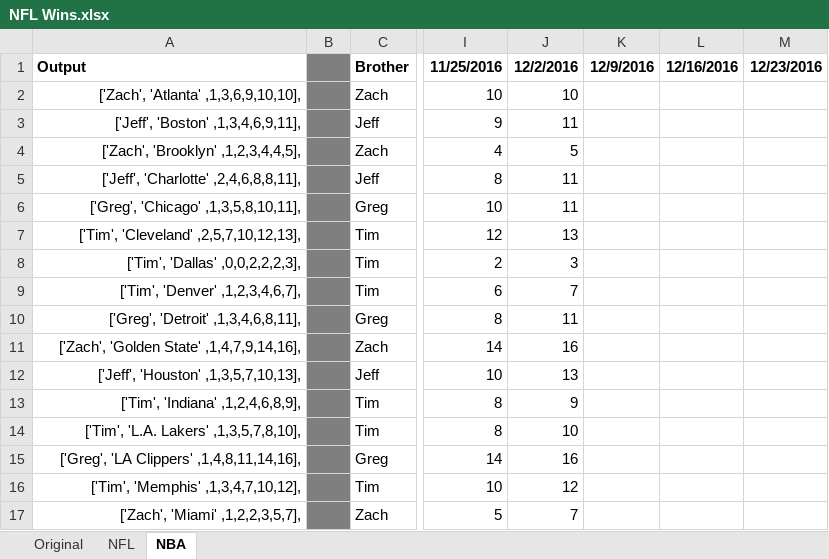
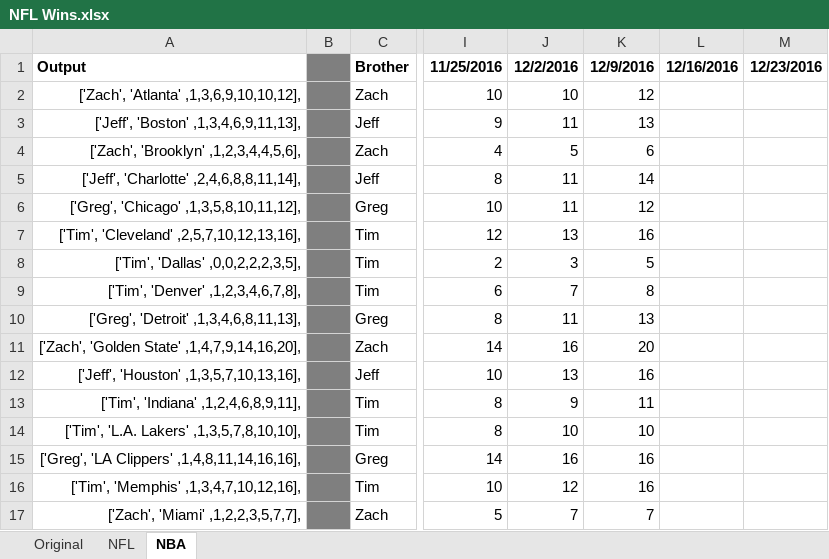
Before and after one commit to jeffmiller00/nfl_wins_league, an Excel workbook: NFL Wins.xlsx, sheet NBA, drawn as a sheet; only a part is shown, gaps mark what is left out; values as stored, in another font and other column widths than the file's, no borders; the diff covers the shown part only; the diff names each change by its address in the sheet, - before the commit and + after, or states it on an @@ line.

```diff
--- a/NFL Wins.xlsx (sheet NBA)
+++ b/NFL Wins.xlsx (sheet NBA)
-A2: ['Zach', 'Atlanta' ,1,3,6,9,10,10],
+A2: ['Zach', 'Atlanta' ,1,3,6,9,10,10,12],
-K2: (empty)
+K2: 12
-A3: ['Jeff', 'Boston' ,1,3,4,6,9,11],
+A3: ['Jeff', 'Boston' ,1,3,4,6,9,11,13],
-K3: (empty)
+K3: 13
-A4: ['Zach', 'Brooklyn' ,1,2,3,4,4,5],
+A4: ['Zach', 'Brooklyn' ,1,2,3,4,4,5,6],
-K4: (empty)
+K4: 6
-A5: ['Jeff', 'Charlotte' ,2,4,6,8,8,11],
+A5: ['Jeff', 'Charlotte' ,2,4,6,8,8,11,14],
-K5: (empty)
+K5: 14
-A6: ['Greg', 'Chicago' ,1,3,5,8,10,11],
+A6: ['Greg', 'Chicago' ,1,3,5,8,10,11,12],
-K6: (empty)
+K6: 12
-A7: ['Tim', 'Cleveland' ,2,5,7,10,12,13],
+A7: ['Tim', 'Cleveland' ,2,5,7,10,12,13,16],
-K7: (empty)
+K7: 16
-A8: ['Tim', 'Dallas' ,0,0,2,2,2,3],
+A8: ['Tim', 'Dallas' ,0,0,2,2,2,3,5],
-K8: (empty)
+K8: 5
-A9: ['Tim', 'Denver' ,1,2,3,4,6,7],
+A9: ['Tim', 'Denver' ,1,2,3,4,6,7,8],
-K9: (empty)
+K9: 8
-A10: ['Greg', 'Detroit' ,1,3,4,6,8,11],
+A10: ['Greg', 'Detroit' ,1,3,4,6,8,11,13],
-K10: (empty)
+K10: 13
-A11: ['Zach', 'Golden State' ,1,4,7,9,14,16],
+A11: ['Zach', 'Golden State' ,1,4,7,9,14,16,20],
-K11: (empty)
+K11: 20
-A12: ['Jeff', 'Houston' ,1,3,5,7,10,13],
+A12: ['Jeff', 'Houston' ,1,3,5,7,10,13,16],
-K12: (empty)
+K12: 16
-A13: ['Tim', 'Indiana' ,1,2,4,6,8,9],
+A13: ['Tim', 'Indiana' ,1,2,4,6,8,9,11],
-K13: (empty)
+K13: 11
-A14: ['Tim', 'L.A. Lakers' ,1,3,5,7,8,10],
+A14: ['Tim', 'L.A. Lakers' ,1,3,5,7,8,10,10],
-K14: (empty)
+K14: 10
-A15: ['Greg', 'LA Clippers' ,1,4,8,11,14,16],
+A15: ['Greg', 'LA Clippers' ,1,4,8,11,14,16,16],
-K15:K16: (empty)
+K15:K16: 16
-A16: ['Tim', 'Memphis' ,1,3,4,7,10,12],
+A16: ['Tim', 'Memphis' ,1,3,4,7,10,12,16],
-A17: ['Zach', 'Miami' ,1,2,2,3,5,7],
+A17: ['Zach', 'Miami' ,1,2,2,3,5,7,7],
-K17: (empty)
+K17: 7
```
Also changed, not shown: 32 edited cells elsewhere in this sheet, sheet NFL, 2 other files.
